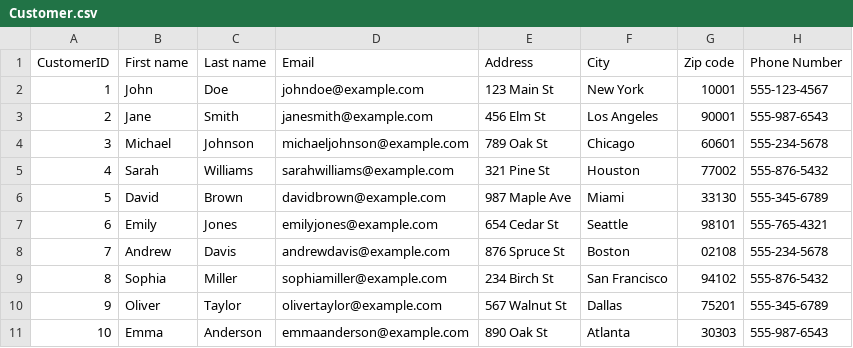
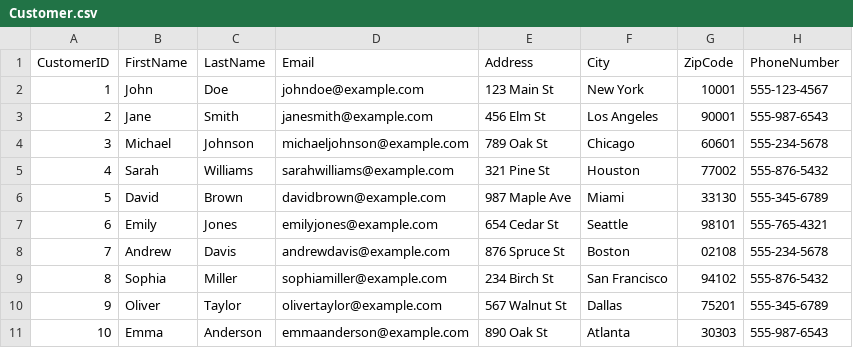
Before and after one commit to m10090/sql_project, a CSV file: Customer.csv, drawn as a sheet.

```diff
--- a/Customer.csv
+++ b/Customer.csv
@@ -1,2 +1,2 @@
-CustomerID,First name,Last name,Email,Address,City,Zip code,Phone Number
+CustomerID,FirstName,LastName,Email,Address,City,ZipCode,PhoneNumber
 1,John,Doe,johndoe@example.com,123 Main St,New York,10001,555-123-4567
```
Also changed, not shown: Orders.csv, Products.csv, 3 other files.
